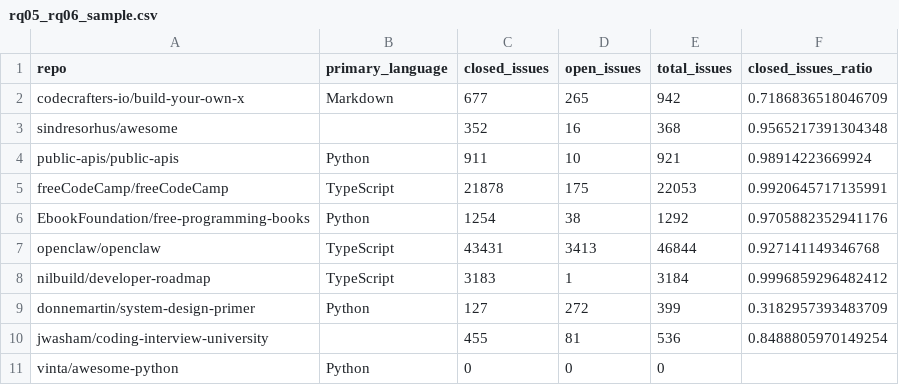
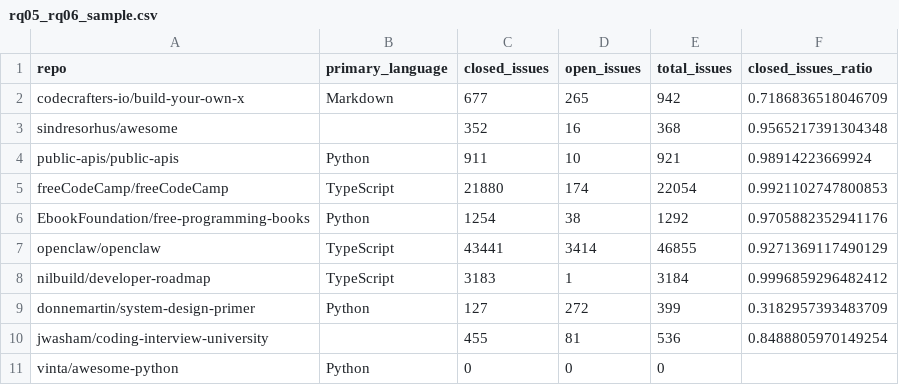
Before and after one commit to jaoppb/laboratorio-experimentacao-de-software, a CSV file: lab01/dados/rq05_rq06_sample.csv, drawn as a sheet.

```diff
--- a/lab01/dados/rq05_rq06_sample.csv
+++ b/lab01/dados/rq05_rq06_sample.csv
@@ -4,5 +4,5 @@ sindresorhus/awesome,,352,16,368,0.9565217391304348
 public-apis/public-apis,Python,911,10,921,0.98914223669924
-freeCodeCamp/freeCodeCamp,TypeScript,21878,175,22053,0.9920645717135991
+freeCodeCamp/freeCodeCamp,TypeScript,21880,174,22054,0.9921102747800853
 EbookFoundation/free-programming-books,Python,1254,38,1292,0.9705882352941176
-openclaw/openclaw,TypeScript,43431,3413,46844,0.927141149346768
+openclaw/openclaw,TypeScript,43441,3414,46855,0.9271369117490129
 nilbuild/developer-roadmap,TypeScript,3183,1,3184,0.9996859296482412
```
Also changed, not shown: lab01/dados/rq03_rq04_sample.csv, 38 other files.
